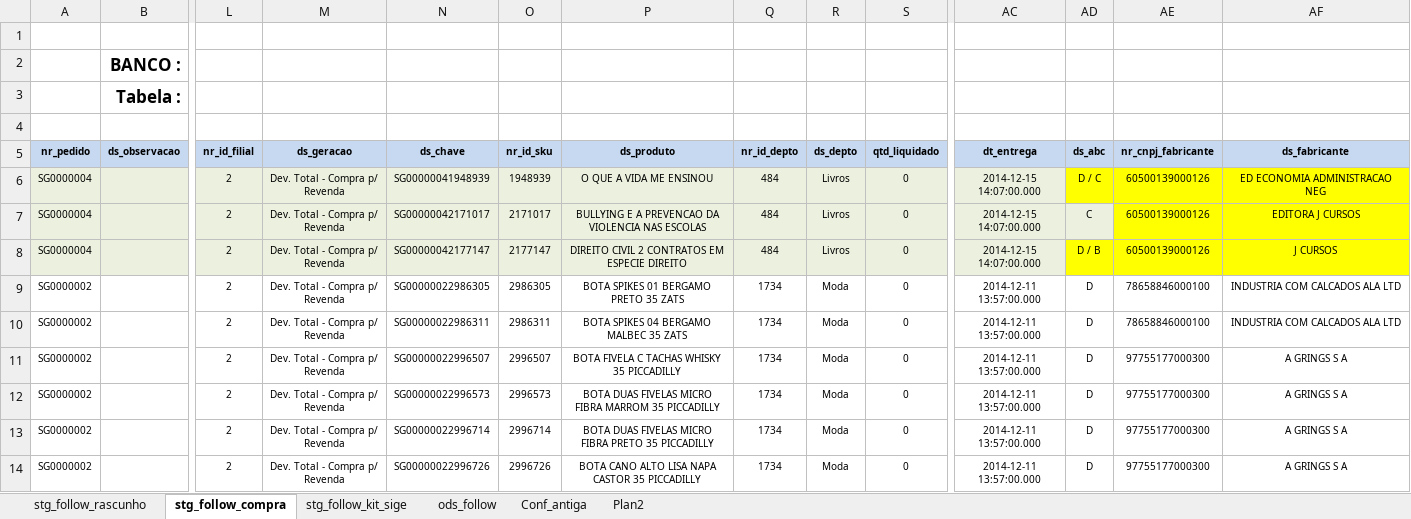
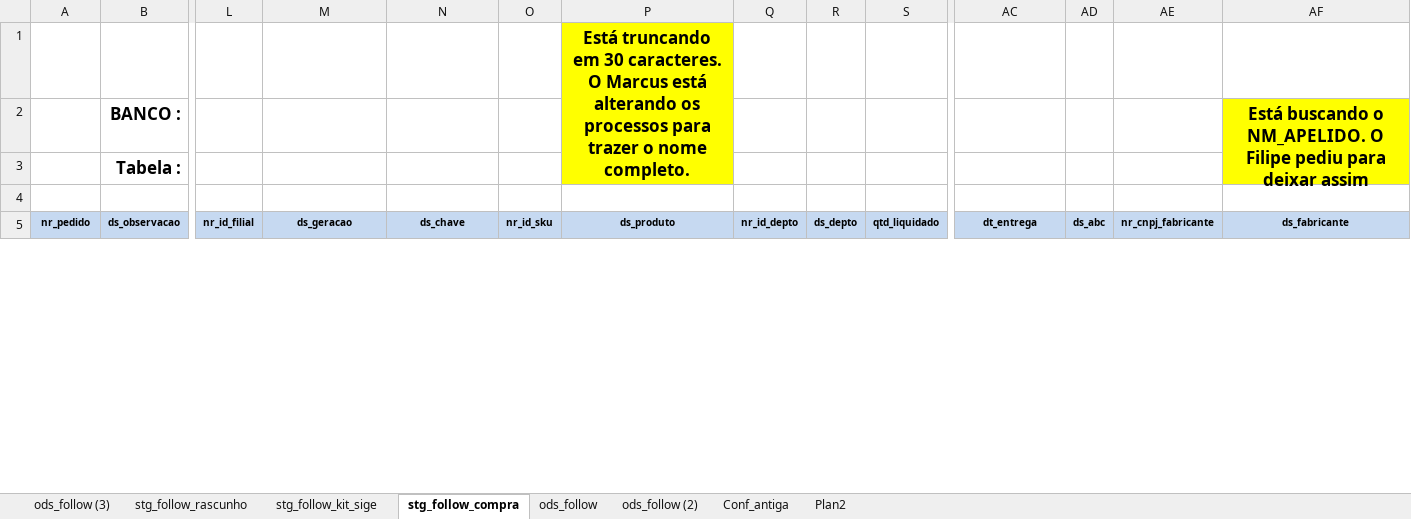
Before and after one commit to patricknaka/Nova, an Excel workbook: Documentação/Planilhas/Conferencia_follow_Relatorio.xlsx, sheet stg_follow_compra, drawn as a sheet; only a part is shown, gaps mark what is left out; values as stored, in another font and other column widths than the file's, no borders; removed rows and columns are numbered as before the commit, all else as after; rows hold the shown columns only; the diff covers the shown part only; the diff names each change by its address in the sheet, - before the commit and + after, or states it on an @@ line.

```diff
--- a/Documentação/Planilhas/Conferencia_follow_Relatorio.xlsx (sheet stg_follow_compra)
+++ b/Documentação/Planilhas/Conferencia_follow_Relatorio.xlsx (sheet stg_follow_compra)
+sheet tab: ods_follow (3)
+sheet tab: ods_follow (2)
@@ sheet tab order changed: ods_follow (3) | stg_follow_rascunho | stg_follow_kit_sige | stg_follow_compra | ods_follow | ods_follow (2) | Conf_antiga | Plan2 @@
-P1 (ds_produto): (empty)
+P1 (ds_produto): Está truncando em 30 caracteres. O Marcus está alterando os processos para trazer o nome completo.
-P1:P3 fill: none
+P1:P3 fill: #FFFF00
+P1:P3 merged
-AF2 (ds_fabricante): (empty)
+AF2 (ds_fabricante): Está buscando o NM_APELIDO. O Filipe pediu para deixar assim
-AF2:AF3 fill: none
+AF2:AF3 fill: #FFFF00
+AF2:AF3 merged
-row 6: SG0000004 |  | 2 | Dev. Total - Compra p/ Revenda | SG00000041948939 | 1948939 | O QUE A VIDA ME ENSINOU | 484 | Livros | 0 | 2014-12-15 14:07:00.000 | D / C | 60500139000126 | ED ECONOMIA ADMINISTRACAO NEG
-row 7: SG0000004 |  | 2 | Dev. Total - Compra p/ Revenda | SG00000042171017 | 2171017 | BULLYING E A PREVENCAO DA VIOLENCIA NAS ESCOLAS | 484 | Livros | 0 | 2014-12-15 14:07:00.000 | C | 60500139000126 | EDITORA J CURSOS
-row 8: SG0000004 |  | 2 | Dev. Total - Compra p/ Revenda | SG00000042177147 | 2177147 | DIREITO CIVIL 2 CONTRATOS EM ESPECIE DIREITO | 484 | Livros | 0 | 2014-12-15 14:07:00.000 | D / B | 60500139000126 | J CURSOS
-row 9: SG0000002 |  | 2 | Dev. Total - Compra p/ Revenda | SG00000022986305 | 2986305 | BOTA SPIKES 01 BERGAMO PRETO 35 ZATS | 1734 | Moda | 0 | 2014-12-11 13:57:00.000 | D | 78658846000100 | INDUSTRIA COM CALCADOS ALA LTD
-row 10: SG0000002 |  | 2 | Dev. Total - Compra p/ Revenda | SG00000022986311 | 2986311 | BOTA SPIKES 04 BERGAMO MALBEC 35 ZATS | 1734 | Moda | 0 | 2014-12-11 13:57:00.000 | D | 78658846000100 | INDUSTRIA COM CALCADOS ALA LTD
-row 11: SG0000002 |  | 2 | Dev. Total - Compra p/ Revenda | SG00000022996507 | 2996507 | BOTA FIVELA C TACHAS WHISKY 35 PICCADILLY | 1734 | Moda | 0 | 2014-12-11 13:57:00.000 | D | 97755177000300 | A GRINGS S A
-row 12: SG0000002 |  | 2 | Dev. Total - Compra p/ Revenda | SG00000022996573 | 2996573 | BOTA DUAS FIVELAS MICRO FIBRA MARROM 35 PICCADILLY | 1734 | Moda | 0 | 2014-12-11 13:57:00.000 | D | 97755177000300 | A GRINGS S A
-row 13: SG0000002 |  | 2 | Dev. Total - Compra p/ Revenda | SG00000022996714 | 2996714 | BOTA DUAS FIVELAS MICRO FIBRA PRETO 35 PICCADILLY | 1734 | Moda | 0 | 2014-12-11 13:57:00.000 | D | 97755177000300 | A GRINGS S A
-row 14: SG0000002 |  | 2 | Dev. Total - Compra p/ Revenda | SG00000022996726 | 2996726 | BOTA CANO ALTO LISA NAPA CASTOR 35 PICCADILLY | 1734 | Moda | 0 | 2014-12-11 13:57:00.000 | D | 97755177000300 | A GRINGS S A
```
Also changed, not shown: 7 added rows, 2 removed rows, 5 edited cells, cell formats and merged cells elsewhere in this sheet, sheet ods_follow, sheet stg_follow_rascunho, sheet Plan2, formulas that keep their value.
